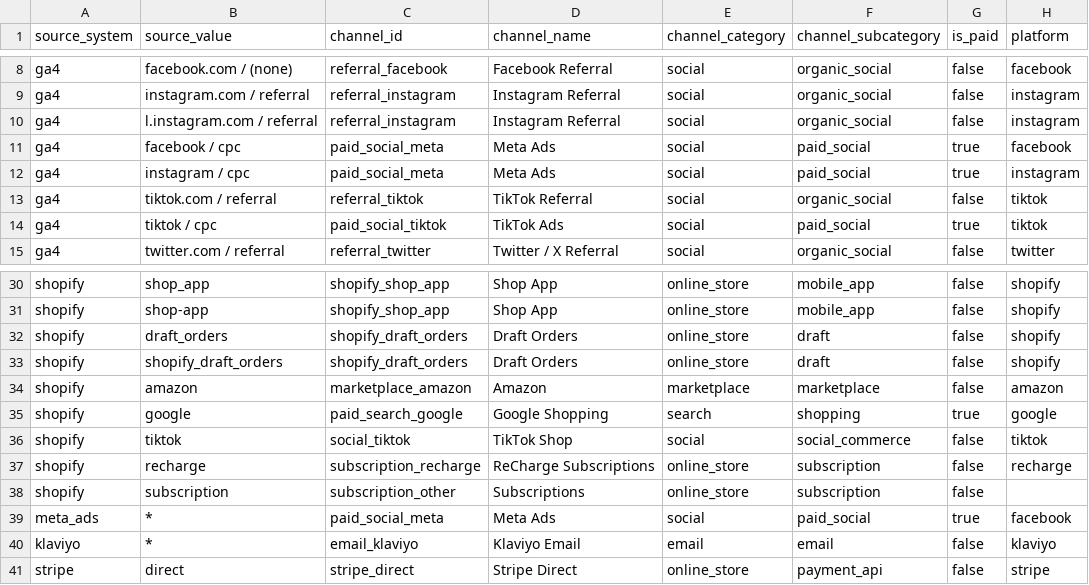
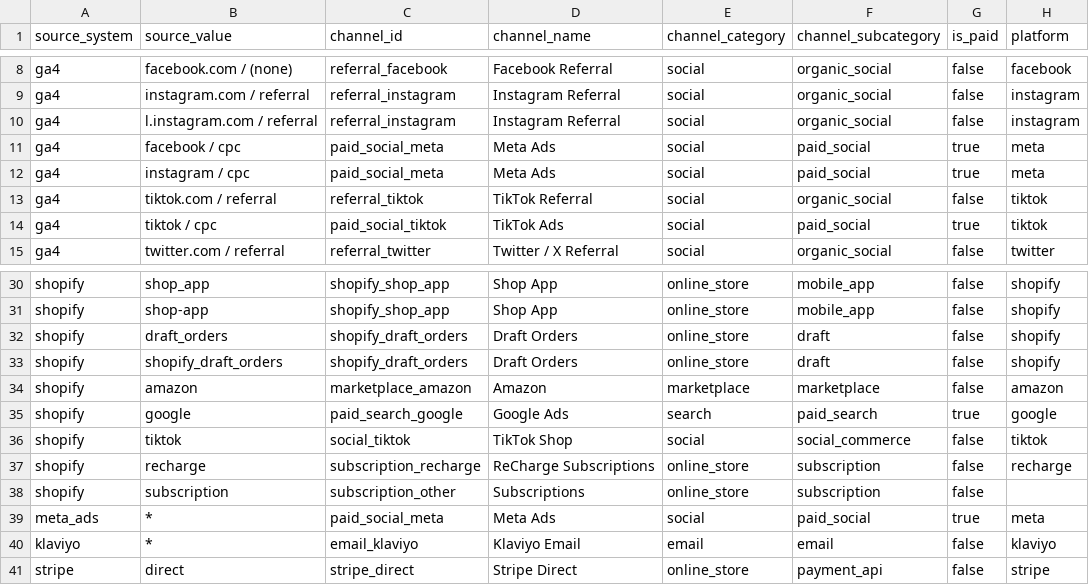
Before and after one commit to Spark-Analytics-Demos/spark-retail-pack, a CSV file: 02_dbt_core/seeds/channel_mapping.csv, drawn as a sheet; only a part is shown, gaps mark what is left out; the diff names each change by its address in the sheet, - before the commit and + after, or states it on an @@ line.

Commit message:
fix(seeds): resolve dbt parse warnings and seed data bugs from first Snowflake run
Four issues fixed:

1. dim_geography name collision: renamed seeds/dim_geography.csv to geography_data.csv;
   updated ref() in dim_geography.sql; updated dbt_project.yml and seeds/schema.yml.

2. Removed unused seeds.source_mappings config path from dbt_project.yml.

3. fx_rates expression test: column-level expression_is_true must use '> 0' not
   'rate > 0' (dbt_utils auto-prepends column name at column level).

4. dim_channel duplicates: aligned paid_search_google (channel_name and subcategory)
   and paid_social_meta (platform field) across all source rows in channel_mapping.csv.

dbt build result: PASS=109 WARN=0 ERROR=112 SKIP=631 — all 112 errors are
RAW_RETAIL source tables missing (expected; no connectors configured yet).

```diff
--- a/02_dbt_core/seeds/channel_mapping.csv
+++ b/02_dbt_core/seeds/channel_mapping.csv
-H11 (platform): facebook
+H11 (platform): meta
-H12 (platform): instagram
+H12 (platform): meta
-D35 (channel_name): Google Shopping
+D35 (channel_name): Google Ads
-F35 (channel_subcategory): shopping
+F35 (channel_subcategory): paid_search
-H39 (platform): facebook
+H39 (platform): meta
```
Also changed, not shown: 5 other files.
